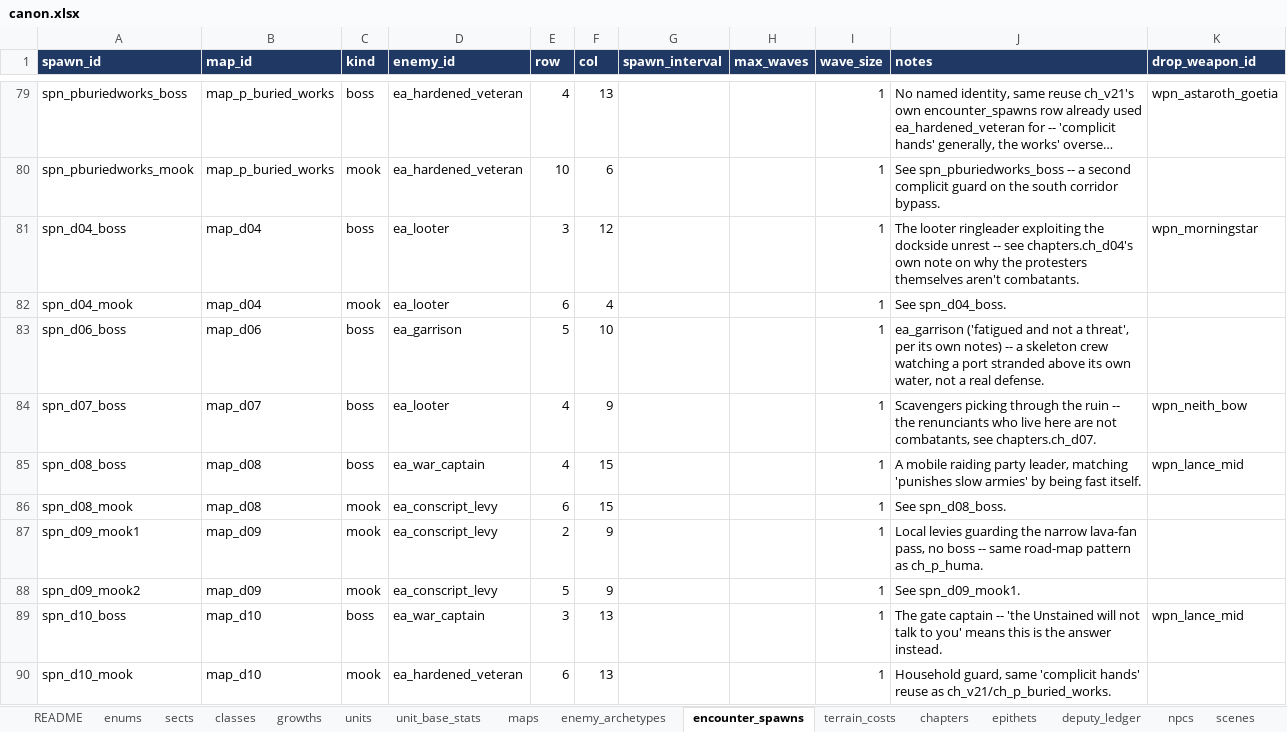
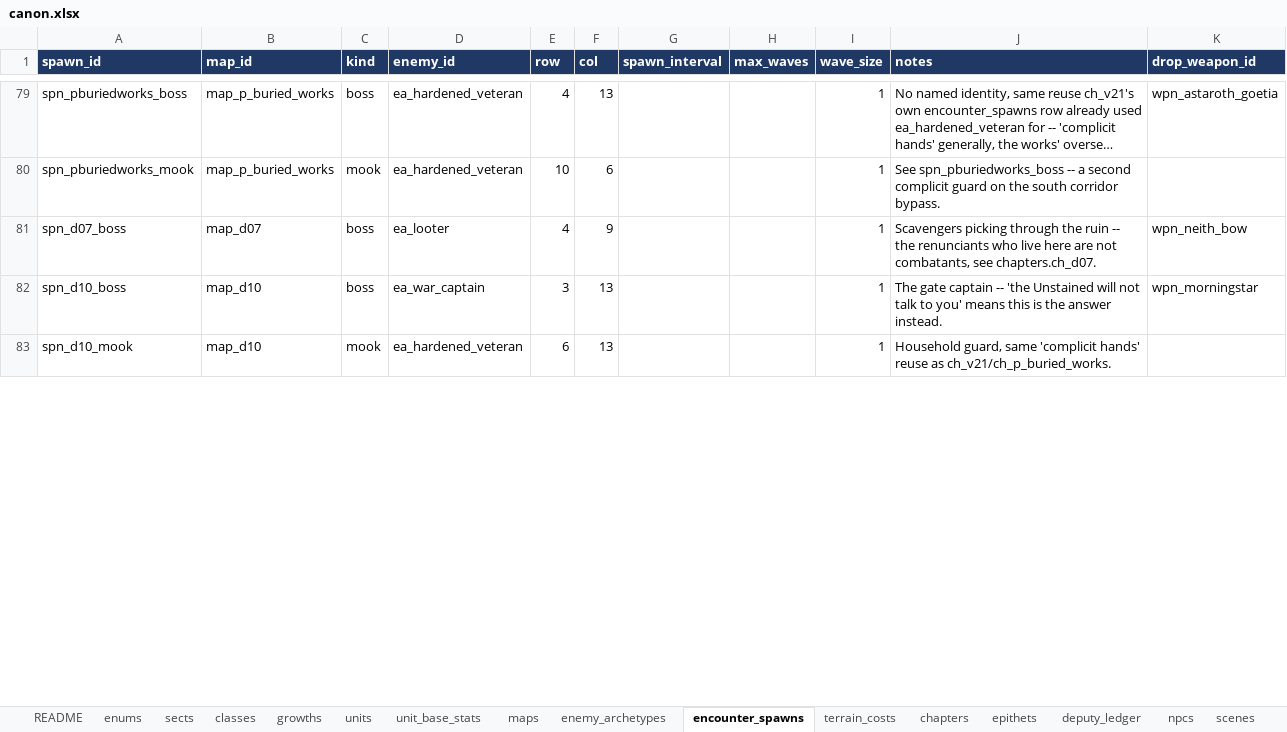
Before and after one commit to nzkogan/srpg1, an Excel workbook: canon.xlsx, sheet encounter_spawns, drawn as a sheet; only a part is shown, gaps mark what is left out; long unchanged cells end in …; values as stored, in another font and other column widths than the file's, no borders; removed rows and columns are numbered as before the commit, all else as after; the diff covers the shown part only; the diff names each change by its address in the sheet, - before the commit and + after, or states it on an @@ line.

```diff
--- a/canon.xlsx (sheet encounter_spawns)
+++ b/canon.xlsx (sheet encounter_spawns)
-row 81: spn_d04_boss | map_d04 | boss | ea_looter | 3 | 12 |  |  | 1 | The looter ringleader exploiting the dockside unrest -- see chapters.ch_d04's own note on why the protesters themselves aren't combatants. | wpn_morningstar
-row 82: spn_d04_mook | map_d04 | mook | ea_looter | 6 | 4 |  |  | 1 | See spn_d04_boss.
-row 83: spn_d06_boss | map_d06 | boss | ea_garrison | 5 | 10 |  |  | 1 | ea_garrison ('fatigued and not a threat', per its own notes) -- a skeleton crew watching a port stranded above its own water, not a real defense.
-row 85: spn_d08_boss | map_d08 | boss | ea_war_captain | 4 | 15 |  |  | 1 | A mobile raiding party leader, matching 'punishes slow armies' by being fast itself. | wpn_lance_mid
-row 86: spn_d08_mook | map_d08 | mook | ea_conscript_levy | 6 | 15 |  |  | 1 | See spn_d08_boss.
-row 87: spn_d09_mook1 | map_d09 | mook | ea_conscript_levy | 2 | 9 |  |  | 1 | Local levies guarding the narrow lava-fan pass, no boss -- same road-map pattern as ch_p_huma.
-row 88: spn_d09_mook2 | map_d09 | mook | ea_conscript_levy | 5 | 9 |  |  | 1 | See spn_d09_mook1.
-K82 (drop_weapon_id): wpn_lance_mid
+K82 (drop_weapon_id): wpn_morningstar
```
Also changed, not shown: 6 removed rows and 1 edited cell elsewhere in this sheet, sheet maps, sheet chapters, sheet scenes, sheet weapons, 35 other files.
